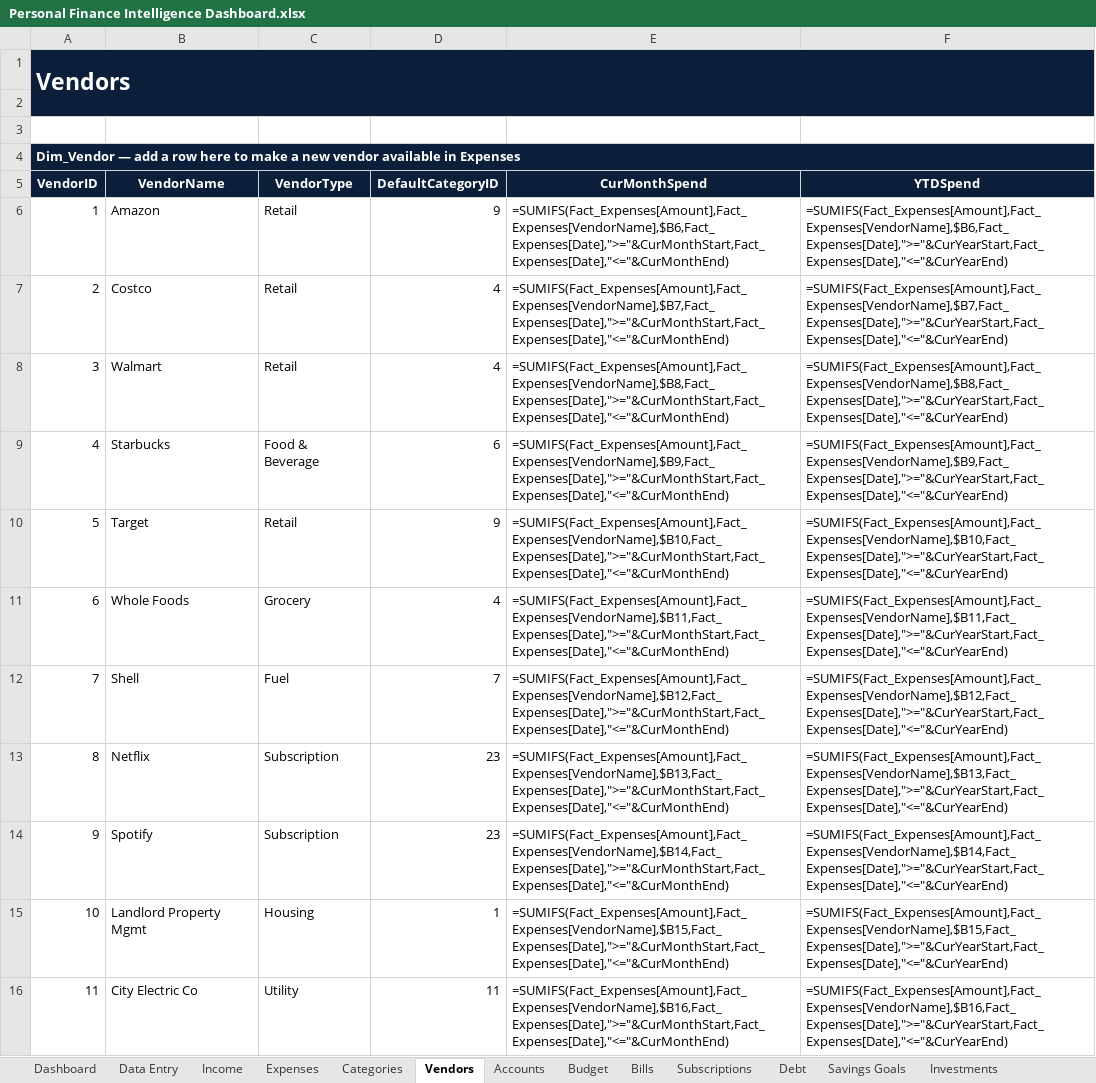
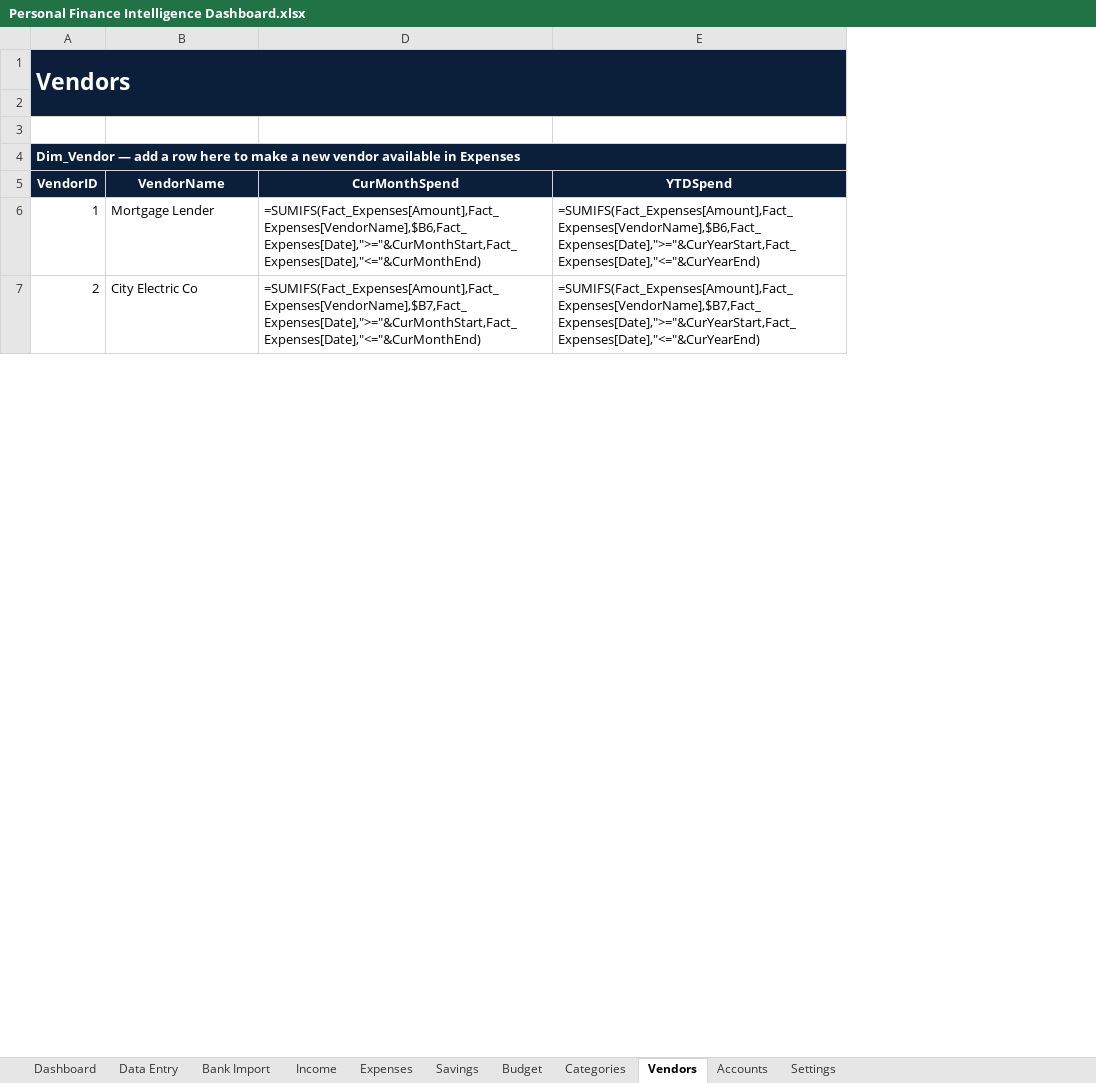
Before and after one commit to davidbillerkf/Personal, an Excel workbook: Personal Finance Dashboard/Personal Finance Intelligence Dashboard.xlsx, sheet Vendors, drawn as a sheet; only a part is shown; values as stored, in another font and other column widths than the file's, no borders; formulas without a stored value are shown as written; table styles not drawn; removed rows and columns are numbered as before the commit, all else as after; the diff covers the shown part only; the diff names each change by its address in the sheet, - before the commit and + after, or states it on an @@ line.

```diff
--- a/Personal Finance Dashboard/Personal Finance Intelligence Dashboard.xlsx (sheet Vendors)
+++ b/Personal Finance Dashboard/Personal Finance Intelligence Dashboard.xlsx (sheet Vendors)
-sheet tab: Bills
-sheet tab: Subscriptions
-sheet tab: Debt
-sheet tab: Savings Goals
-sheet tab: Investments
+sheet tab: Bank Import
+sheet tab: Savings
@@ sheet tab order changed: Dashboard | Data Entry | Bank Import | Income | Expenses | Savings | Budget | Categories | Vendors | Accounts | Settings @@
@@ column C (VendorType) hidden, row 6: Retail; row 16: Utility @@
-column D (DefaultCategoryID), row 6: 9; row 16: 11
-B6 (VendorName): Amazon
+B6 (VendorName): Mortgage Lender
-row 7: 2 | Costco | Retail | 4 | =SUMIFS(Fact_Expenses[Amount],Fact_Expenses[VendorName],$B7,Fact_Expenses[Date],">="&CurMonthStart,Fact_Expenses[Date],"<="&CurMonthEnd) | =SUMIFS(Fact_Expenses[Amount],Fact_Expenses[VendorName],$B7,Fact_Expenses[Date],">="&CurYearStart,Fact_Expenses[Date],"<="&CurYearEnd)
-row 8: 3 | Walmart | Retail | 4 | =SUMIFS(Fact_Expenses[Amount],Fact_Expenses[VendorName],$B8,Fact_Expenses[Date],">="&CurMonthStart,Fact_Expenses[Date],"<="&CurMonthEnd) | =SUMIFS(Fact_Expenses[Amount],Fact_Expenses[VendorName],$B8,Fact_Expenses[Date],">="&CurYearStart,Fact_Expenses[Date],"<="&CurYearEnd)
-row 9: 4 | Starbucks | Food & Beverage | 6 | =SUMIFS(Fact_Expenses[Amount],Fact_Expenses[VendorName],$B9,Fact_Expenses[Date],">="&CurMonthStart,Fact_Expenses[Date],"<="&CurMonthEnd) | =SUMIFS(Fact_Expenses[Amount],Fact_Expenses[VendorName],$B9,Fact_Expenses[Date],">="&CurYearStart,Fact_Expenses[Date],"<="&CurYearEnd)
-row 10: 5 | Target | Retail | 9 | =SUMIFS(Fact_Expenses[Amount],Fact_Expenses[VendorName],$B10,Fact_Expenses[Date],">="&CurMonthStart,Fact_Expenses[Date],"<="&CurMonthEnd) | =SUMIFS(Fact_Expenses[Amount],Fact_Expenses[VendorName],$B10,Fact_Expenses[Date],">="&CurYearStart,Fact_Expenses[Date],"<="&CurYearEnd)
-row 11: 6 | Whole Foods | Grocery | 4 | =SUMIFS(Fact_Expenses[Amount],Fact_Expenses[VendorName],$B11,Fact_Expenses[Date],">="&CurMonthStart,Fact_Expenses[Date],"<="&CurMonthEnd) | =SUMIFS(Fact_Expenses[Amount],Fact_Expenses[VendorName],$B11,Fact_Expenses[Date],">="&CurYearStart,Fact_Expenses[Date],"<="&CurYearEnd)
-row 12: 7 | Shell | Fuel | 7 | =SUMIFS(Fact_Expenses[Amount],Fact_Expenses[VendorName],$B12,Fact_Expenses[Date],">="&CurMonthStart,Fact_Expenses[Date],"<="&CurMonthEnd) | =SUMIFS(Fact_Expenses[Amount],Fact_Expenses[VendorName],$B12,Fact_Expenses[Date],">="&CurYearStart,Fact_Expenses[Date],"<="&CurYearEnd)
-row 13: 8 | Netflix | Subscription | 23 | =SUMIFS(Fact_Expenses[Amount],Fact_Expenses[VendorName],$B13,Fact_Expenses[Date],">="&CurMonthStart,Fact_Expenses[Date],"<="&CurMonthEnd) | =SUMIFS(Fact_Expenses[Amount],Fact_Expenses[VendorName],$B13,Fact_Expenses[Date],">="&CurYearStart,Fact_Expenses[Date],"<="&CurYearEnd)
-row 14: 9 | Spotify | Subscription | 23 | =SUMIFS(Fact_Expenses[Amount],Fact_Expenses[VendorName],$B14,Fact_Expenses[Date],">="&CurMonthStart,Fact_Expenses[Date],"<="&CurMonthEnd) | =SUMIFS(Fact_Expenses[Amount],Fact_Expenses[VendorName],$B14,Fact_Expenses[Date],">="&CurYearStart,Fact_Expenses[Date],"<="&CurYearEnd)
-row 15: 10 | Landlord Property Mgmt | Housing | 1 | =SUMIFS(Fact_Expenses[Amount],Fact_Expenses[VendorName],$B15,Fact_Expenses[Date],">="&CurMonthStart,Fact_Expenses[Date],"<="&CurMonthEnd) | =SUMIFS(Fact_Expenses[Amount],Fact_Expenses[VendorName],$B15,Fact_Expenses[Date],">="&CurYearStart,Fact_Expenses[Date],"<="&CurYearEnd)
@@ column A (VendorID) renumbered between rows 7 and 22 @@
-D7 (CurMonthSpend): =SUMIFS(Fact_Expenses[Amount],Fact_Expenses[VendorName],$B16,Fact_Expenses[Date],">="&CurMonthStart,Fact_Expenses[Date],"<="&CurMonthEnd)
+D7 (CurMonthSpend): =SUMIFS(Fact_Expenses[Amount],Fact_Expenses[VendorName],$B7,Fact_Expenses[Date],">="&CurMonthStart,Fact_Expenses[Date],"<="&CurMonthEnd)
-E7 (YTDSpend): =SUMIFS(Fact_Expenses[Amount],Fact_Expenses[VendorName],$B16,Fact_Expenses[Date],">="&CurYearStart,Fact_Expenses[Date],"<="&CurYearEnd)
+E7 (YTDSpend): =SUMIFS(Fact_Expenses[Amount],Fact_Expenses[VendorName],$B7,Fact_Expenses[Date],">="&CurYearStart,Fact_Expenses[Date],"<="&CurYearEnd)
```
Also changed, not shown: 7 added rows, 6 removed rows and 17 edited cells elsewhere in this sheet, sheet Expenses, sheet Dashboard, sheet Categories, sheet Income, sheet Settings, sheet Budget, 2 more sheets, other sheet tabs, hidden cells, charts or pictures, 12 other files.
